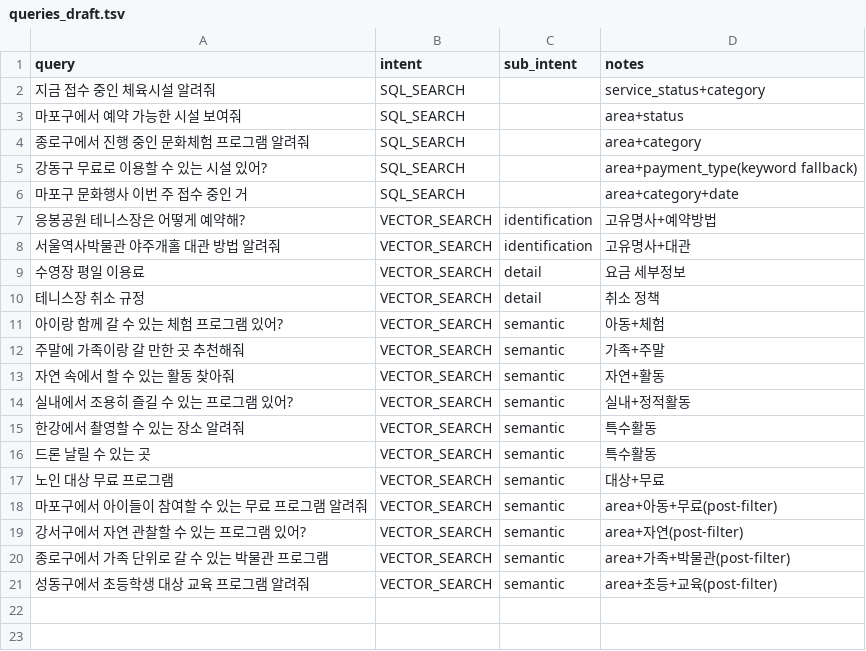
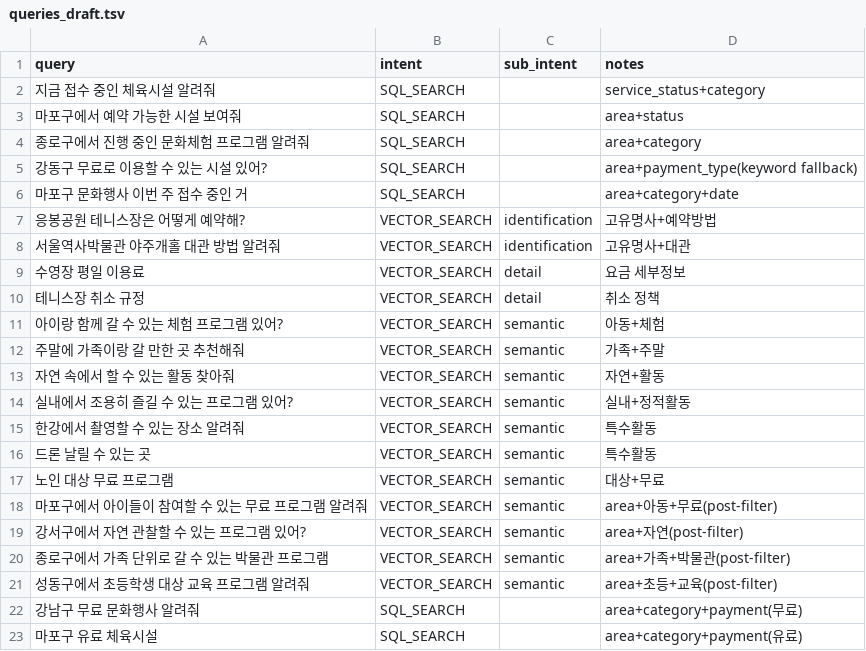
Before and after one commit to f-lab-edu/on-seoul, a TSV file: on-seoul-agent/scripts/eval/queries_draft.tsv, drawn as a sheet.

Commit message:
feat(search): payment_type 정형 필터 + 멀티턴 맥락 유실 개선
실측 피드백 2건(케이스1 맥락 유실, 케이스2 무료 미적용) 대응.

payment_type 정형 post-filter 신규 (무료=정확 '무료', 유료=접두 '유료%'):
- router_agent: _IntentOutput.payment_type + validator, sql_extraction 프롬프트/few-shot 추출
- state/nodes: payment_type 전파, 캐시 키(pay=) 포함으로 무료/전체 질의 충돌 해소
- sql_search WHERE(bind only), sql_agent state 우선, 벡터 경로 post-hydration 필터(hydration_node)

케이스1 맥락 유실:
- Router 프롬프트/few-shot 강화 — follow-up이 history의 area/class 상속 + intent 유지
- self_correction_edge 확장 — 하드 필터 0건 시 1회 재시도(retry_count 캡), retry_prep payment 완화 + retry_relaxed, AnswerAgent는 완화 시에만 사실 고지(유료를 무료로 오안내 금지)

eval: generate_candidates에 payment_type 추출 검증(extracted_payment_type) + query_conditions 컬럼

DB distinct 확인(2026-06-03): 유료 1089 / 무료 1076 / 유료(요금안내문의) 344 — 유료% 접두 커버.
864 passed, ruff clean.

```diff
--- a/on-seoul-agent/scripts/eval/queries_draft.tsv
+++ b/on-seoul-agent/scripts/eval/queries_draft.tsv
@@ -21 +21,3 @@ query	intent	sub_intent	notes
 성동구에서 초등학생 대상 교육 프로그램 알려줘	VECTOR_SEARCH	semantic	area+초등+교육(post-filter)
+강남구 무료 문화행사 알려줘	SQL_SEARCH		area+category+payment(무료)
+마포구 유료 체육시설	SQL_SEARCH		area+category+payment(유료)
```
Also changed, not shown: 21 other files.
